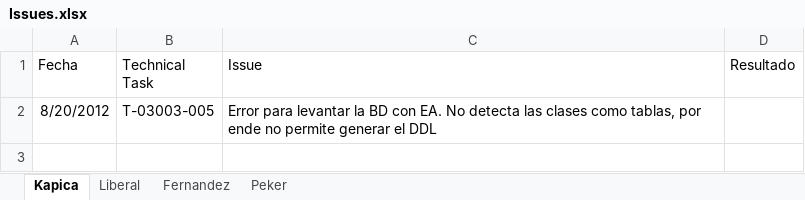
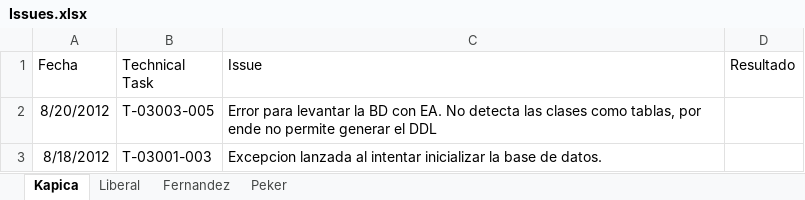
Before and after one commit to elcapo04/utn-frc-dlc-2011-liberal-peker, an Excel workbook: Proyecto final/SprintsDevelopment/Branch 03/Issues.xlsx, sheet Kapica, drawn as a sheet; values as stored, in another font and other column widths than the file's, no borders; the diff names each change by its address in the sheet, - before the commit and + after, or states it on an @@ line.

```diff
--- a/Proyecto final/SprintsDevelopment/Branch 03/Issues.xlsx (sheet Kapica)
+++ b/Proyecto final/SprintsDevelopment/Branch 03/Issues.xlsx (sheet Kapica)
+row 3: 8/18/2012 | T-03001-003 | Excepcion lanzada al intentar inicializar la base de datos.
```
